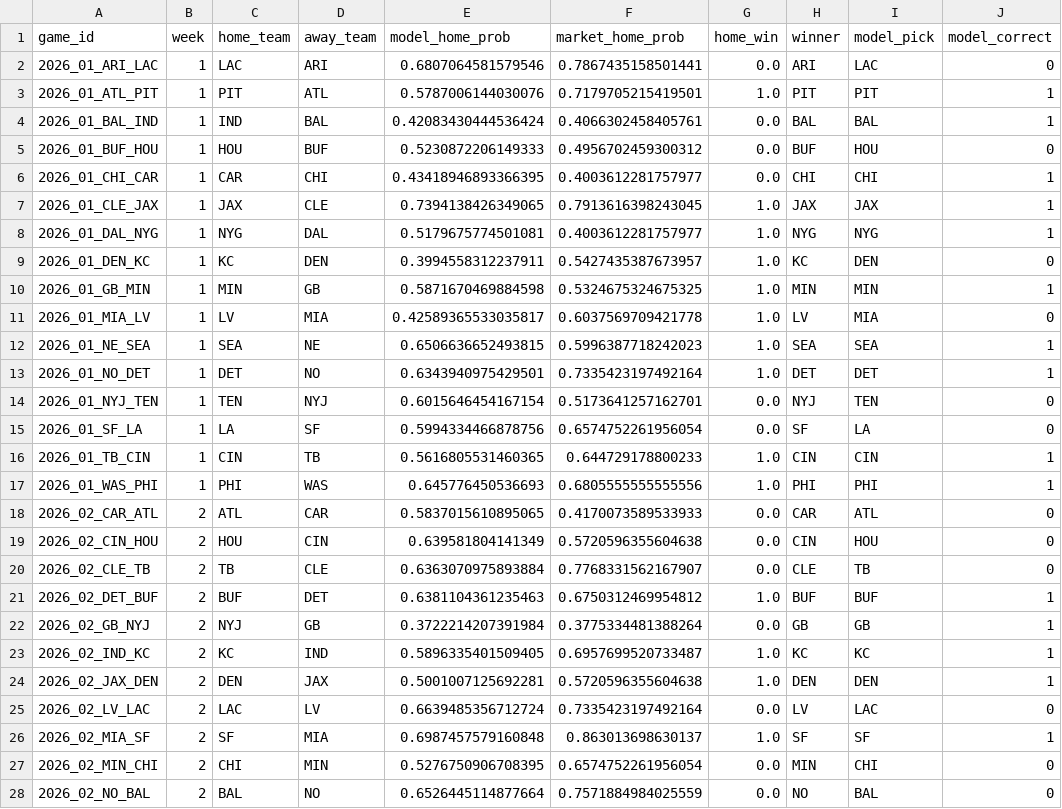
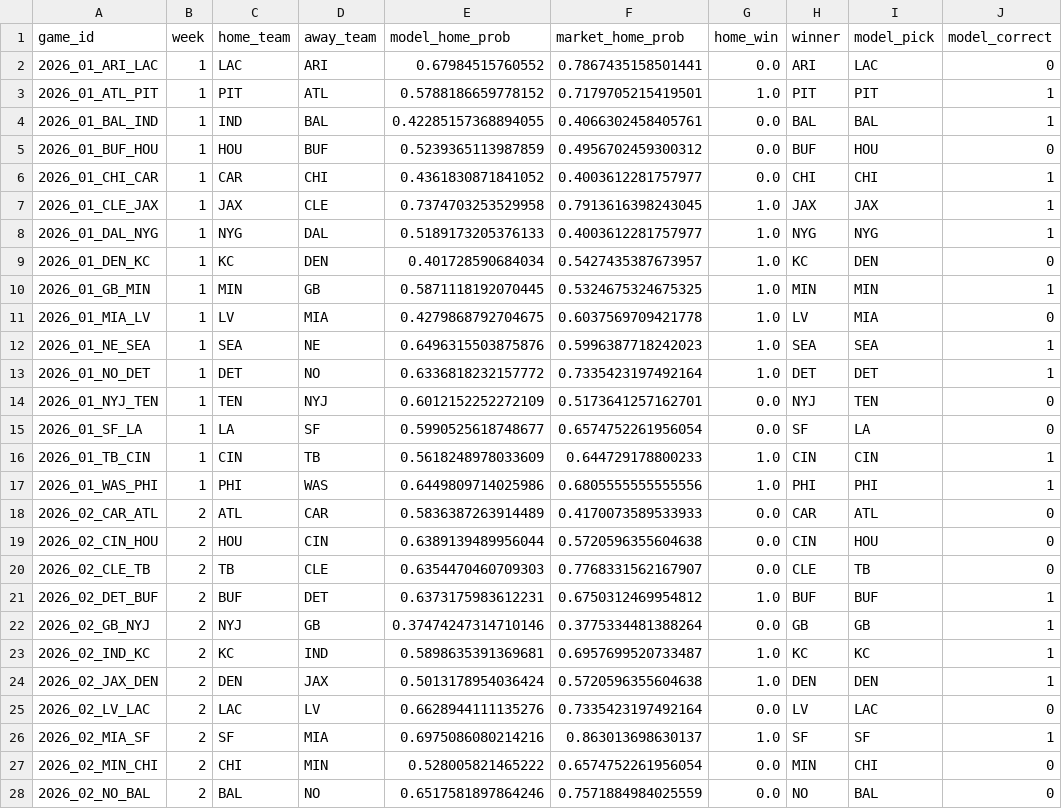
Before and after one commit to JimmyMick/nfl-pickem, a CSV file: predictions/cloud/graded_games.csv, drawn as a sheet; only a part is shown; the diff covers the shown part only; the diff names each change by its address in the sheet, - before the commit and + after, or states it on an @@ line.

```diff
--- a/predictions/cloud/graded_games.csv
+++ b/predictions/cloud/graded_games.csv
-E2 (model_home_prob): 0.6807064581579546
+E2 (model_home_prob): 0.67984515760552
-E3 (model_home_prob): 0.5787006144030076
+E3 (model_home_prob): 0.5788186659778152
-E4 (model_home_prob): 0.42083430444536424
+E4 (model_home_prob): 0.42285157368894055
-E5 (model_home_prob): 0.5230872206149333
+E5 (model_home_prob): 0.5239365113987859
-E6 (model_home_prob): 0.43418946893366395
+E6 (model_home_prob): 0.4361830871841052
-E7 (model_home_prob): 0.7394138426349065
+E7 (model_home_prob): 0.7374703253529958
-E8 (model_home_prob): 0.5179675774501081
+E8 (model_home_prob): 0.5189173205376133
-E9 (model_home_prob): 0.3994558312237911
+E9 (model_home_prob): 0.401728590684034
-E10 (model_home_prob): 0.5871670469884598
+E10 (model_home_prob): 0.5871118192070445
-E11 (model_home_prob): 0.42589365533035817
+E11 (model_home_prob): 0.4279868792704675
-E12 (model_home_prob): 0.6506636652493815
+E12 (model_home_prob): 0.6496315503875876
-E13 (model_home_prob): 0.6343940975429501
+E13 (model_home_prob): 0.6336818232157772
-E14 (model_home_prob): 0.6015646454167154
+E14 (model_home_prob): 0.6012152252272109
-E15 (model_home_prob): 0.5994334466878756
+E15 (model_home_prob): 0.5990525618748677
-E16 (model_home_prob): 0.5616805531460365
+E16 (model_home_prob): 0.5618248978033609
-E17 (model_home_prob): 0.645776450536693
+E17 (model_home_prob): 0.6449809714025986
-E18 (model_home_prob): 0.5837015610895065
+E18 (model_home_prob): 0.5836387263914489
-E19 (model_home_prob): 0.639581804141349
+E19 (model_home_prob): 0.6389139489956044
-E20 (model_home_prob): 0.6363070975893884
+E20 (model_home_prob): 0.6354470460709303
-E21 (model_home_prob): 0.6381104361235463
+E21 (model_home_prob): 0.6373175983612231
-E22 (model_home_prob): 0.3722214207391984
+E22 (model_home_prob): 0.37474247314710146
-E23 (model_home_prob): 0.5896335401509405
+E23 (model_home_prob): 0.5898635391369681
-E24 (model_home_prob): 0.5001007125692281
+E24 (model_home_prob): 0.5013178954036424
-E25 (model_home_prob): 0.6639485356712724
+E25 (model_home_prob): 0.6628944111135276
-E26 (model_home_prob): 0.6987457579160848
+E26 (model_home_prob): 0.6975086080214216
-E27 (model_home_prob): 0.5276750906708395
+E27 (model_home_prob): 0.528005821465222
-E28 (model_home_prob): 0.6526445114877664
+E28 (model_home_prob): 0.6517581897864246
```
Also changed, not shown: 1 added row and 64 edited cells elsewhere in this file, predictions/cloud/paper_spread_plays.csv, predictions/cloud/schedule.csv, 2 other files.
